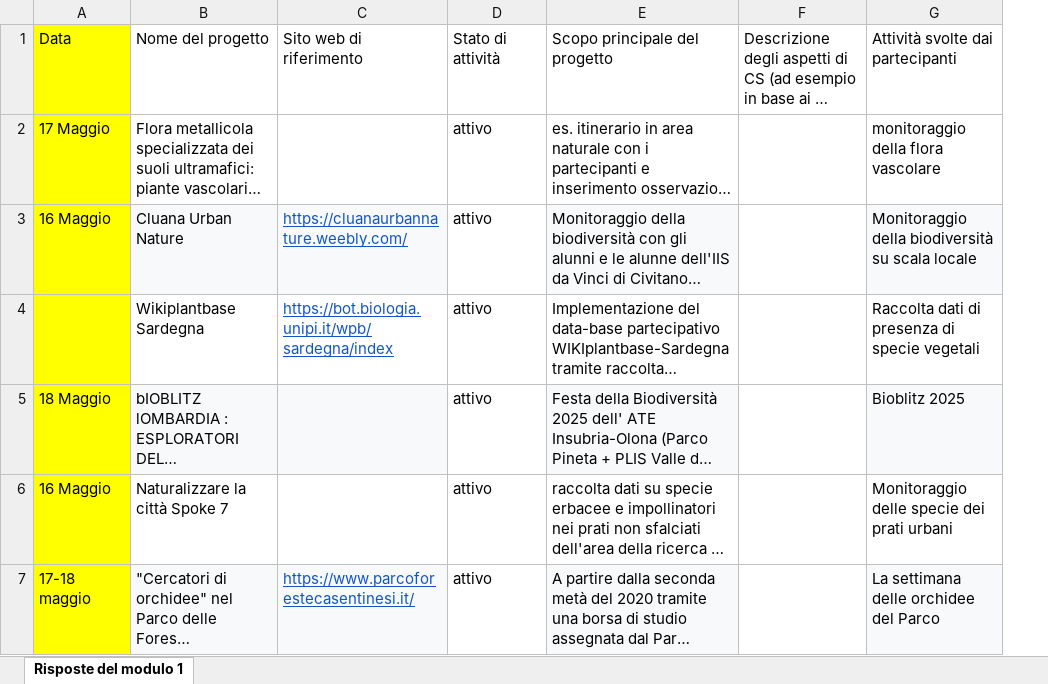
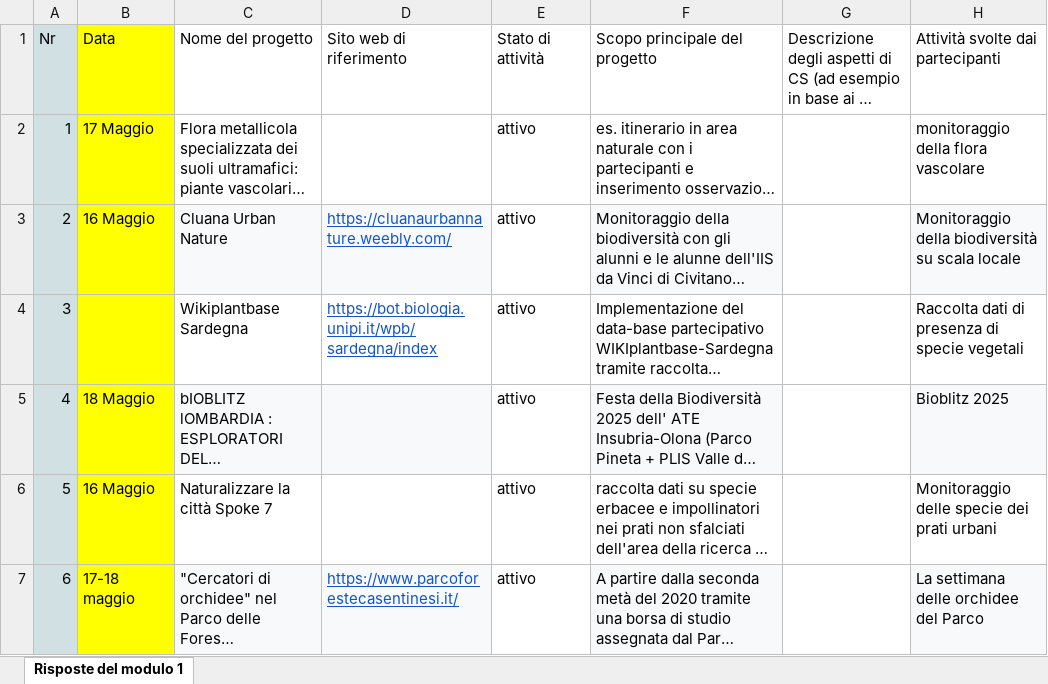
Before and after one commit to marley71/EU-CS_platform, an Excel workbook: resources/File progetto biodiversity sampling week.xlsx, sheet Risposte del modulo 1, drawn as a sheet; only a part is shown; long unchanged cells end in …; values as stored, in another font and other column widths than the file's, no borders; charts and pictures and table styles not drawn; the diff covers the shown part only; the diff names each change by its address in the sheet, - before the commit and + after, or states it on an @@ line.

Commit message:
csv e xlsx

```diff
--- a/resources/File progetto biodiversity sampling week.xlsx (sheet Risposte del modulo 1)
+++ b/resources/File progetto biodiversity sampling week.xlsx (sheet Risposte del modulo 1)
+column A, rows 1-7: Nr | 1 | 2 | 3 | 4 | 5 | 6
```
Also changed, not shown: 6 edited cells and cell formats elsewhere in this sheet, 5 other files.
